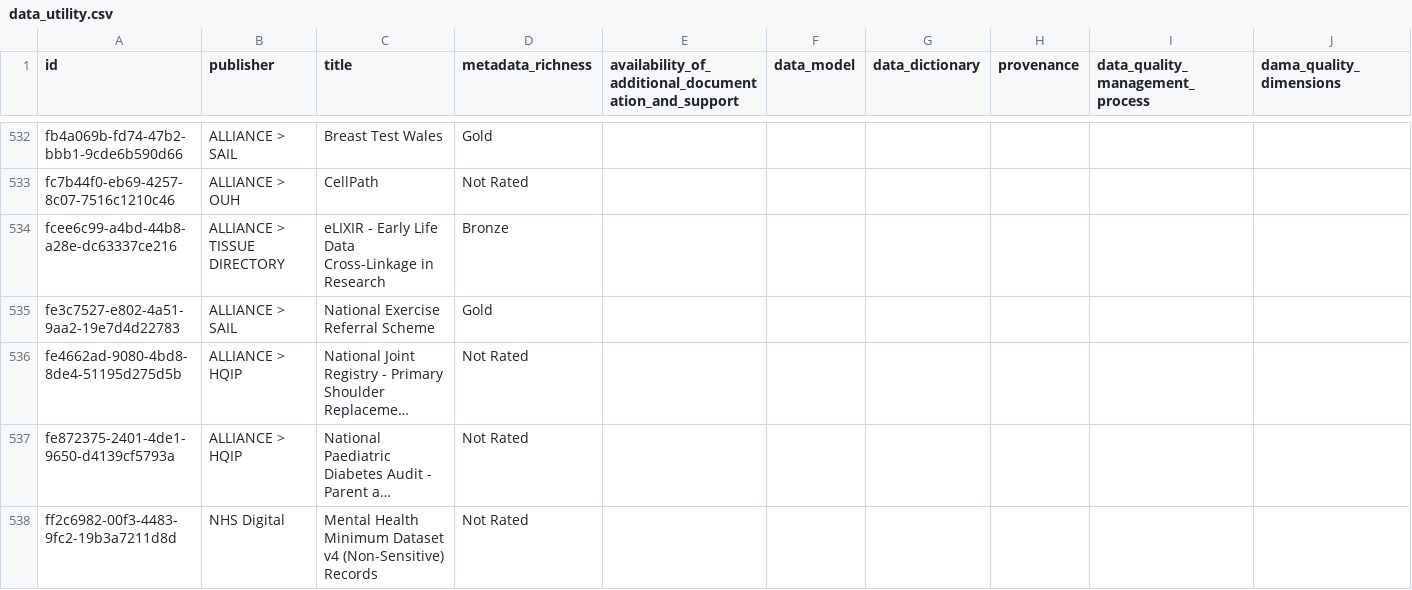
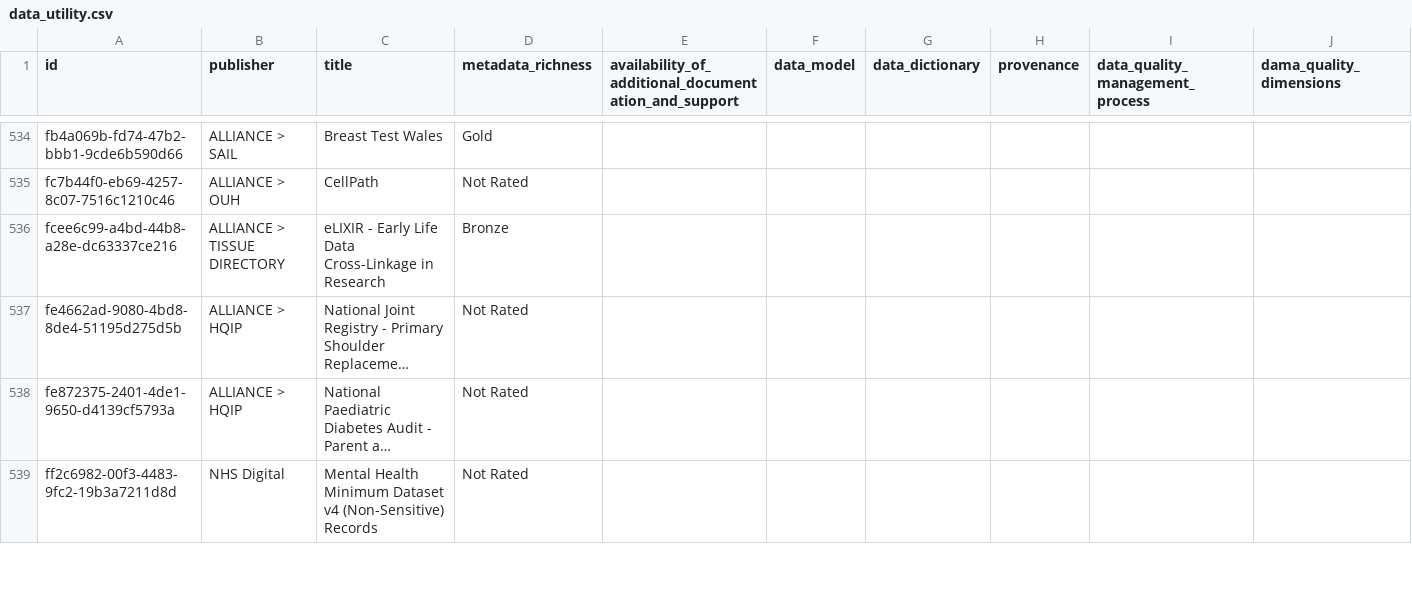
Before and after one commit to HDRUK/datasets, a CSV file: reports/data_utility.csv, drawn as a sheet; only a part is shown, gaps mark what is left out; long unchanged cells end in …; removed rows and columns are numbered as before the commit, all else as after; rows hold the shown columns only; the diff covers the shown part only; the diff names each change by its address in the sheet, - before the commit and + after, or states it on an @@ line.

```diff
--- a/reports/data_utility.csv
+++ b/reports/data_utility.csv
-row 535: fe3c7527-e802-4a51-9aa2-19e7d4d22783 | ALLIANCE > SAIL | National Exercise Referral Scheme | Gold
```
Also changed, not shown: 7 added rows and 6 removed rows elsewhere in this file, reports/attribute_completeness.csv, reports/attribute_errors.csv, 14 other files.
